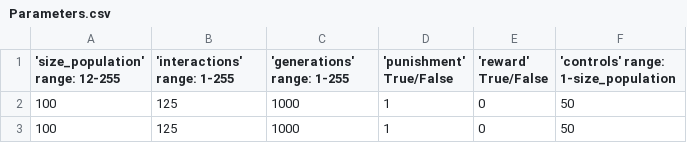
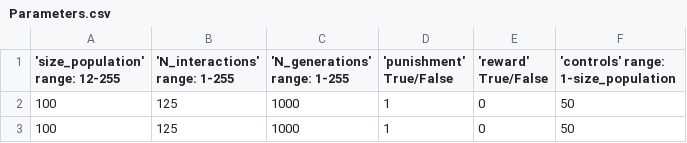
Before and after one commit to MatteoPiraccini/CooperationVsAuthority, a CSV file: CoopAut/Parameters.csv, drawn as a sheet.

```diff
--- a/CoopAut/Parameters.csv
+++ b/CoopAut/Parameters.csv
@@ -1,2 +1,2 @@
-'size_population' range: 12-255,'interactions' range: 1-255,'generations' range: 1-255,'punishment' True/False,'reward' True/False,'controls' range: 1-size_population
+'size_population' range: 12-255,'N_interactions' range: 1-255,'N_generations' range: 1-255,'punishment' True/False,'reward' True/False,'controls' range: 1-size_population
 100,125,1000,1,0,50
```
Also changed, not shown: 4 other files.
